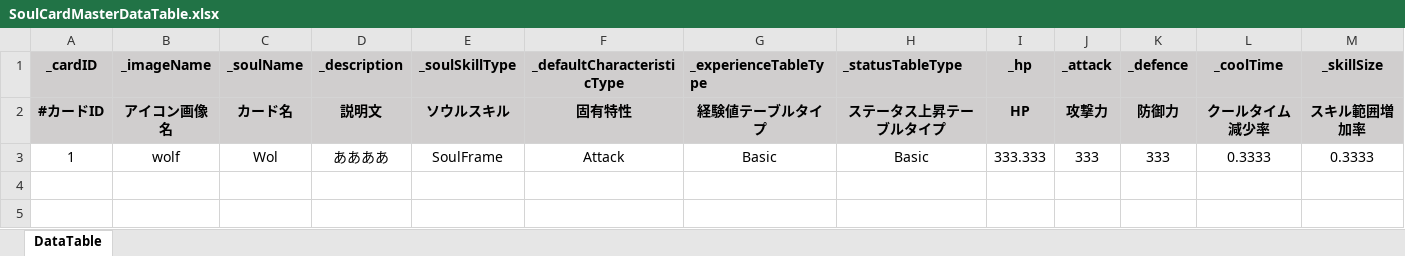
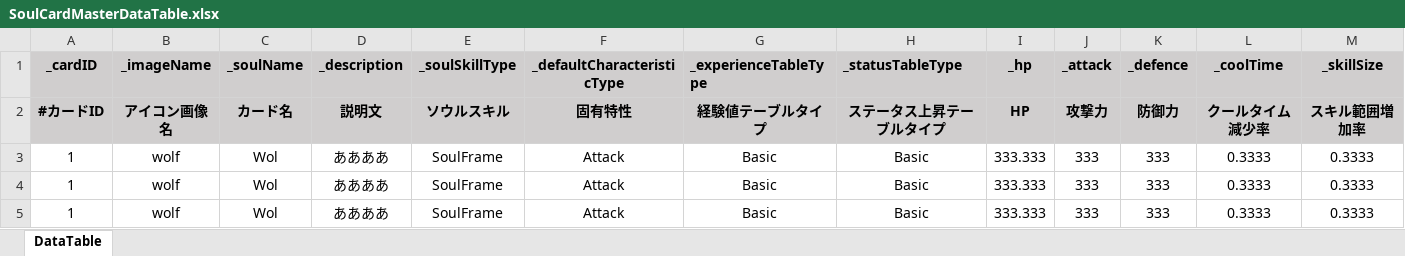
Before and after one commit to RyuichiroYoshida/2024_TeamC, an Excel workbook: Assets/Planner/SoulCard/SoulCard/SoulCardMasterDataTable.xlsx, sheet DataTable, drawn as a sheet; only a part is shown; values as stored, in another font and other column widths than the file's, no borders; rows hold the shown columns only; the diff names each change by its address in the sheet, - before the commit and + after, or states it on an @@ line.

Commit message:
[Update] ExcelImporterの機能変更、ScriptableObjectからExcelデータの作成できるように。

```diff
--- a/Assets/Planner/SoulCard/SoulCard/SoulCardMasterDataTable.xlsx (sheet DataTable)
+++ b/Assets/Planner/SoulCard/SoulCard/SoulCardMasterDataTable.xlsx (sheet DataTable)
+row 4: 1 | wolf | Wol | ああああ | SoulFrame | Attack | Basic | Basic | 333.333 | 333 | 333 | 0.3333 | 0.3333
+row 5: 1 | wolf | Wol | ああああ | SoulFrame | Attack | Basic | Basic | 333.333 | 333 | 333 | 0.3333 | 0.3333
```
Also changed, not shown: 23 other files.
